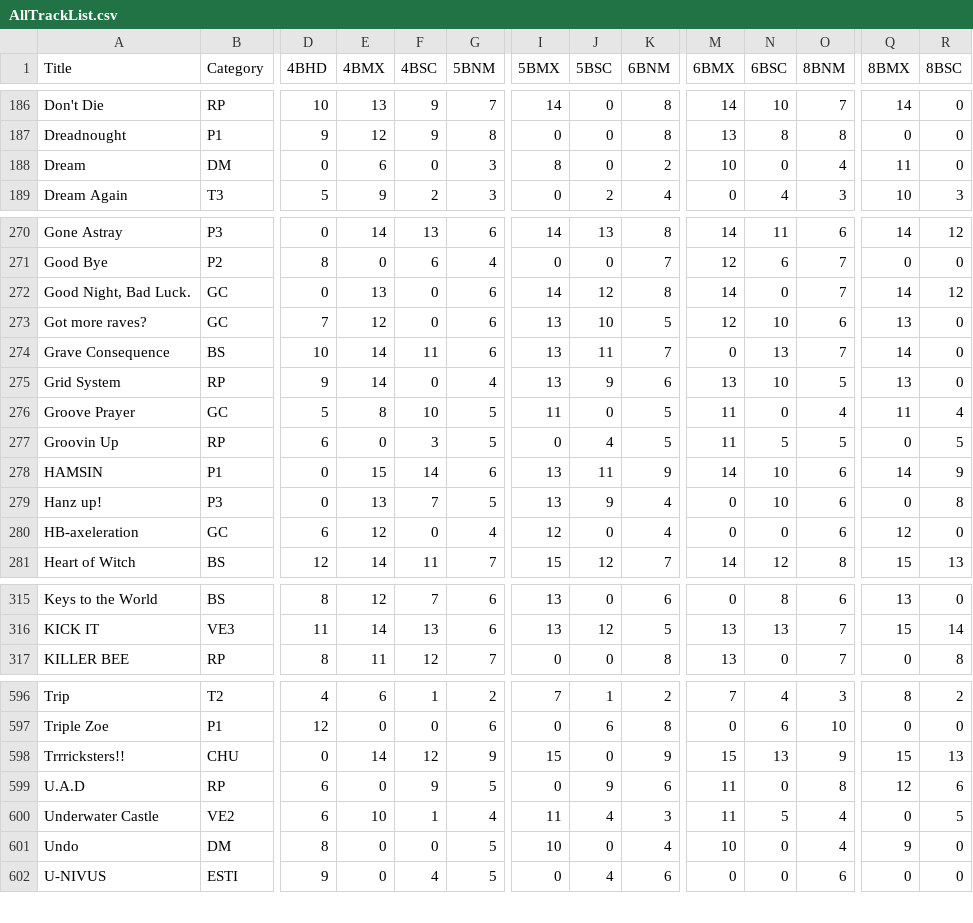
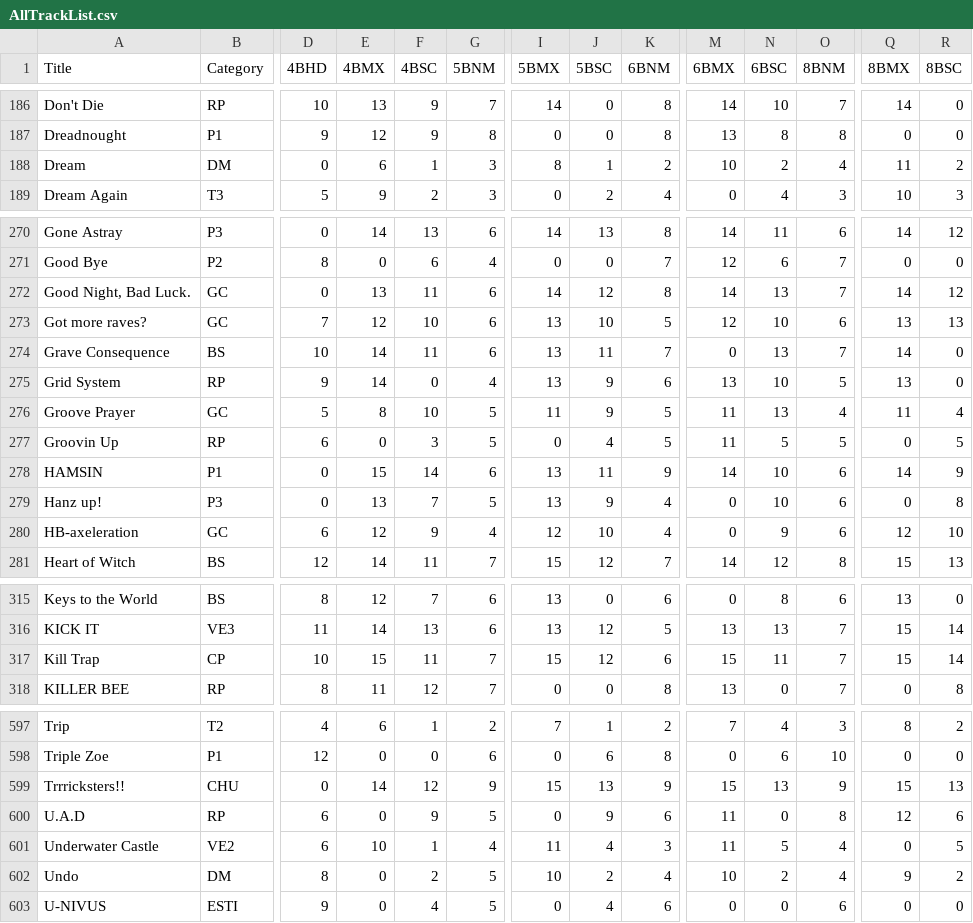
Before and after one commit to wowvv0w/djmax-random-selector-v, a CSV file: DjmaxRandomSelectorV/Data/AllTrackList.csv, drawn as a sheet; only a part is shown, gaps mark what is left out; addresses are those after the commit; rows hold the shown columns only; the diff covers the shown part only; the diff names each change by its address in the sheet, - before the commit and + after, or states it on an @@ line.

Commit message:
Add season 14 song data

```diff
--- a/DjmaxRandomSelectorV/Data/AllTrackList.csv
+++ b/DjmaxRandomSelectorV/Data/AllTrackList.csv
-F188 (4BSC): 0
+F188 (4BSC): 1
-J188 (5BSC): 0
+J188 (5BSC): 1
-N188 (6BSC): 0
+N188 (6BSC): 2
-R188 (8BSC): 0
+R188 (8BSC): 2
-F272 (4BSC): 0
+F272 (4BSC): 11
-N272 (6BSC): 0
+N272 (6BSC): 13
-F273 (4BSC): 0
+F273 (4BSC): 10
-R273 (8BSC): 0
+R273 (8BSC): 13
-J276 (5BSC): 0
+J276 (5BSC): 9
-N276 (6BSC): 0
+N276 (6BSC): 13
-F280 (4BSC): 0
+F280 (4BSC): 9
-J280 (5BSC): 0
+J280 (5BSC): 10
-N280 (6BSC): 0
+N280 (6BSC): 9
-R280 (8BSC): 0
+R280 (8BSC): 10
+row 317: Kill Trap | CP | 10 | 15 | 11 | 7 | 15 | 12 | 6 | 15 | 11 | 7 | 15 | 14
-J599 (5BSC): 0
+J599 (5BSC): 13
-F602 (4BSC): 0
+F602 (4BSC): 2
-J602 (5BSC): 0
+J602 (5BSC): 2
-N602 (6BSC): 0
+N602 (6BSC): 2
-R602 (8BSC): 0
+R602 (8BSC): 2
```
Also changed, not shown: 50 edited cells elsewhere in this file, 4 other files.
